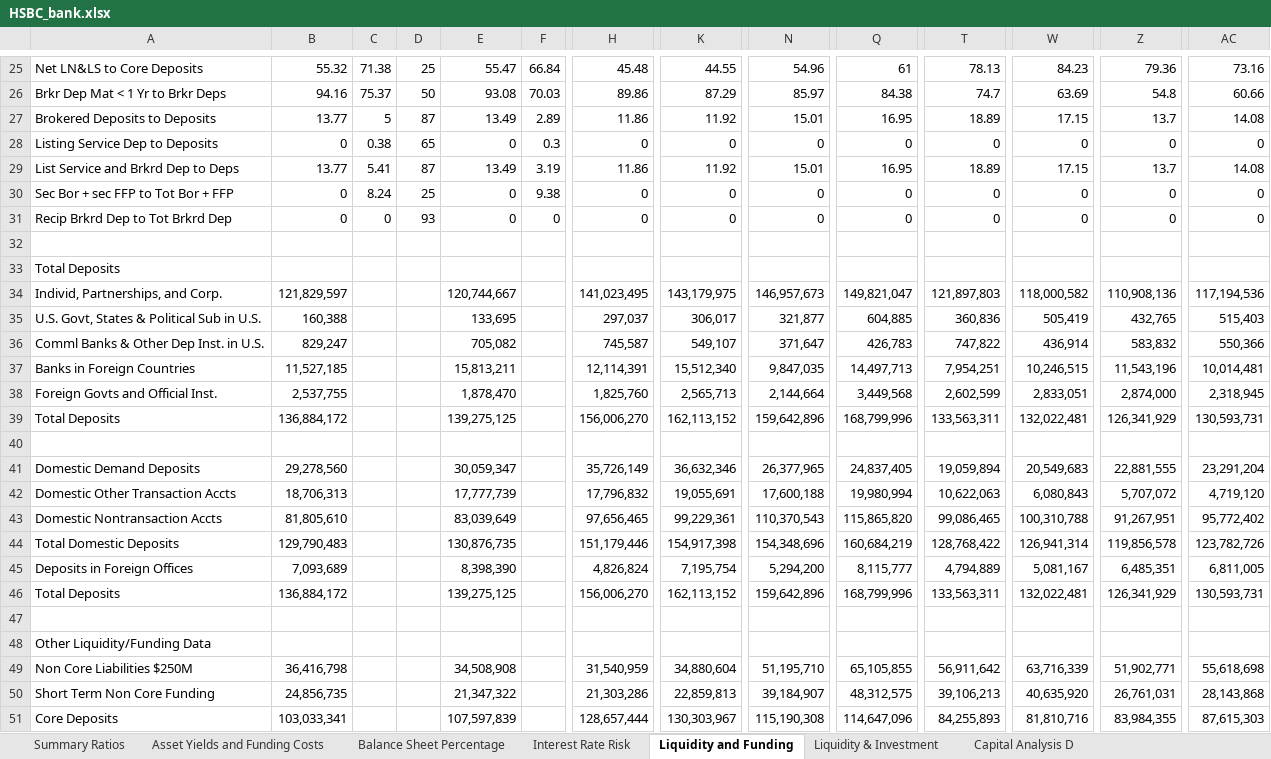
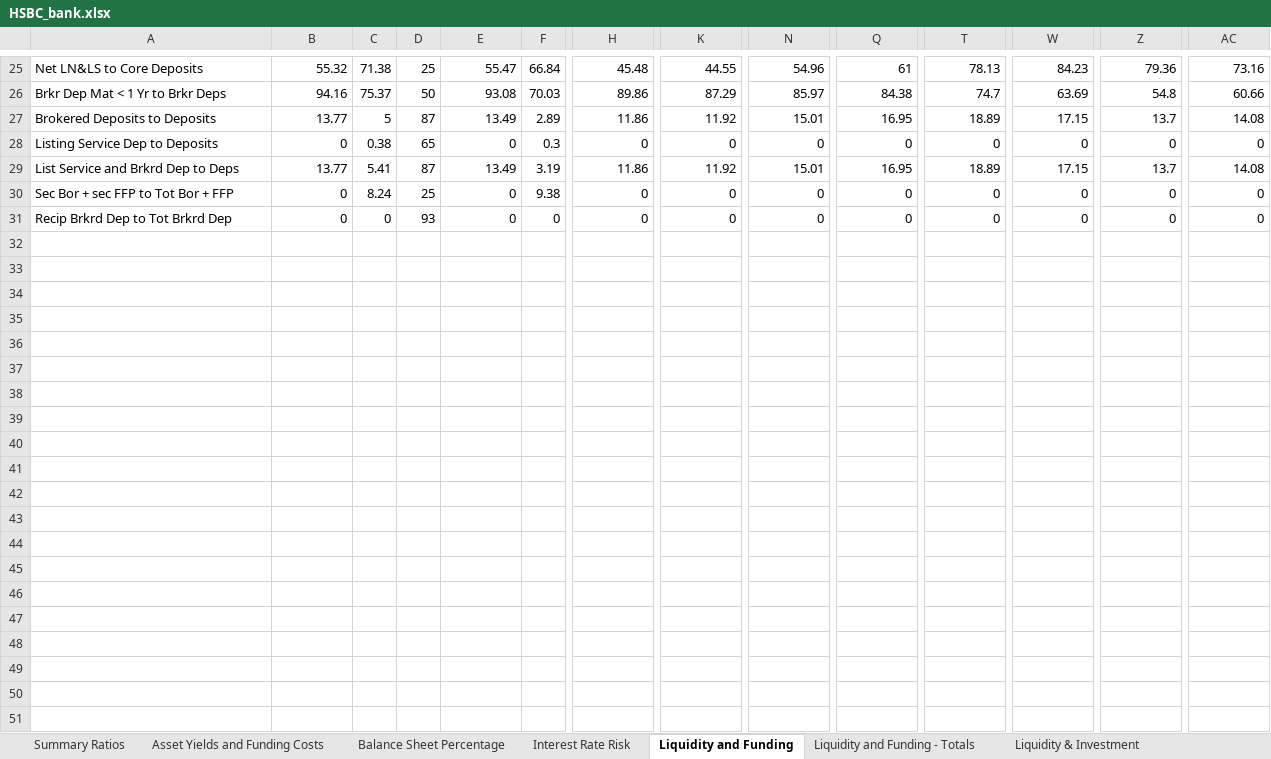
Before and after one commit to karan-mudaliar/SVB_Analysis, an Excel workbook: Data/HSBC_bank.xlsx, sheet Liquidity and Funding, drawn as a sheet; only a part is shown, gaps mark what is left out; values as stored, in another font and other column widths than the file's, no borders; rows hold the shown columns only; the diff covers the shown part only; the diff names each change by its address in the sheet, - before the commit and + after, or states it on an @@ line.

```diff
--- a/Data/HSBC_bank.xlsx (sheet Liquidity and Funding)
+++ b/Data/HSBC_bank.xlsx (sheet Liquidity and Funding)
+sheet tab: Liquidity and Funding - Totals
-row 32: (empty)
-row 33: Total Deposits
-row 34: Individ, Partnerships, and Corp. | 121,829,597 |  |  | 120,744,667 |  | 141,023,495 | 143,179,975 | 146,957,673 | 149,821,047 | 121,897,803 | 118,000,582 | 110,908,136 | 117,194,536
-row 35: U.S. Govt, States & Political Sub in U.S. | 160,388 |  |  | 133,695 |  | 297,037 | 306,017 | 321,877 | 604,885 | 360,836 | 505,419 | 432,765 | 515,403
-row 36: Comml Banks & Other Dep Inst. in U.S. | 829,247 |  |  | 705,082 |  | 745,587 | 549,107 | 371,647 | 426,783 | 747,822 | 436,914 | 583,832 | 550,366
-row 37: Banks in Foreign Countries | 11,527,185 |  |  | 15,813,211 |  | 12,114,391 | 15,512,340 | 9,847,035 | 14,497,713 | 7,954,251 | 10,246,515 | 11,543,196 | 10,014,481
-row 38: Foreign Govts and Official Inst. | 2,537,755 |  |  | 1,878,470 |  | 1,825,760 | 2,565,713 | 2,144,664 | 3,449,568 | 2,602,599 | 2,833,051 | 2,874,000 | 2,318,945
-row 39: Total Deposits | 136,884,172 |  |  | 139,275,125 |  | 156,006,270 | 162,113,152 | 159,642,896 | 168,799,996 | 133,563,311 | 132,022,481 | 126,341,929 | 130,593,731
-row 40: (empty)
-row 41: Domestic Demand Deposits | 29,278,560 |  |  | 30,059,347 |  | 35,726,149 | 36,632,346 | 26,377,965 | 24,837,405 | 19,059,894 | 20,549,683 | 22,881,555 | 23,291,204
-row 42: Domestic Other Transaction Accts | 18,706,313 |  |  | 17,777,739 |  | 17,796,832 | 19,055,691 | 17,600,188 | 19,980,994 | 10,622,063 | 6,080,843 | 5,707,072 | 4,719,120
-row 43: Domestic Nontransaction Accts | 81,805,610 |  |  | 83,039,649 |  | 97,656,465 | 99,229,361 | 110,370,543 | 115,865,820 | 99,086,465 | 100,310,788 | 91,267,951 | 95,772,402
-row 44: Total Domestic Deposits | 129,790,483 |  |  | 130,876,735 |  | 151,179,446 | 154,917,398 | 154,348,696 | 160,684,219 | 128,768,422 | 126,941,314 | 119,856,578 | 123,782,726
-row 45: Deposits in Foreign Offices | 7,093,689 |  |  | 8,398,390 |  | 4,826,824 | 7,195,754 | 5,294,200 | 8,115,777 | 4,794,889 | 5,081,167 | 6,485,351 | 6,811,005
-row 46: Total Deposits | 136,884,172 |  |  | 139,275,125 |  | 156,006,270 | 162,113,152 | 159,642,896 | 168,799,996 | 133,563,311 | 132,022,481 | 126,341,929 | 130,593,731
-row 47: (empty)
-row 48: Other Liquidity/Funding Data
-row 49: Non Core Liabilities $250M | 36,416,798 |  |  | 34,508,908 |  | 31,540,959 | 34,880,604 | 51,195,710 | 65,105,855 | 56,911,642 | 63,716,339 | 51,902,771 | 55,618,698
-row 50: Short Term Non Core Funding | 24,856,735 |  |  | 21,347,322 |  | 21,303,286 | 22,859,813 | 39,184,907 | 48,312,575 | 39,106,213 | 40,635,920 | 26,761,031 | 28,143,868
-row 51: Core Deposits | 103,033,341 |  |  | 107,597,839 |  | 128,657,444 | 130,303,967 | 115,190,308 | 114,647,096 | 84,255,893 | 81,810,716 | 83,984,355 | 87,615,303
```
Also changed, not shown: 14 removed rows elsewhere in this sheet, sheet Summary Ratios, sheet Liquidity & Investment, other sheet tabs, Data/Citizens_bank.xlsx, Data/First_Republic_bank.xlsx, 2 other files.
